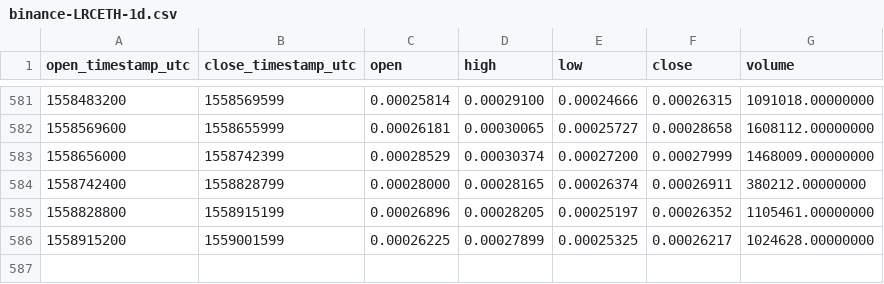
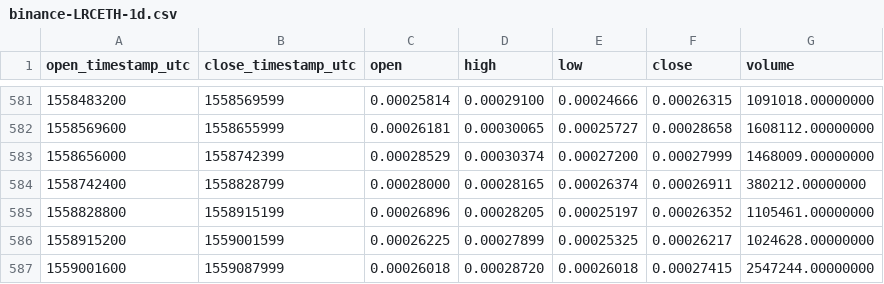
Before and after one commit to cryptobigbro/binance-LRCETH, a CSV file: binance-LRCETH-1d.csv, drawn as a sheet; only a part is shown, gaps mark what is left out; the diff names each change by its address in the sheet, - before the commit and + after, or states it on an @@ line.

Commit message:
Update OHLCV data.

```diff
--- a/binance-LRCETH-1d.csv
+++ b/binance-LRCETH-1d.csv
+row 587: 1559001600 | 1559087999 | 0.00026018 | 0.00028720 | 0.00026018 | 0.00027415 | 2547244.00000000
```
Also changed, not shown: 1 other file.
